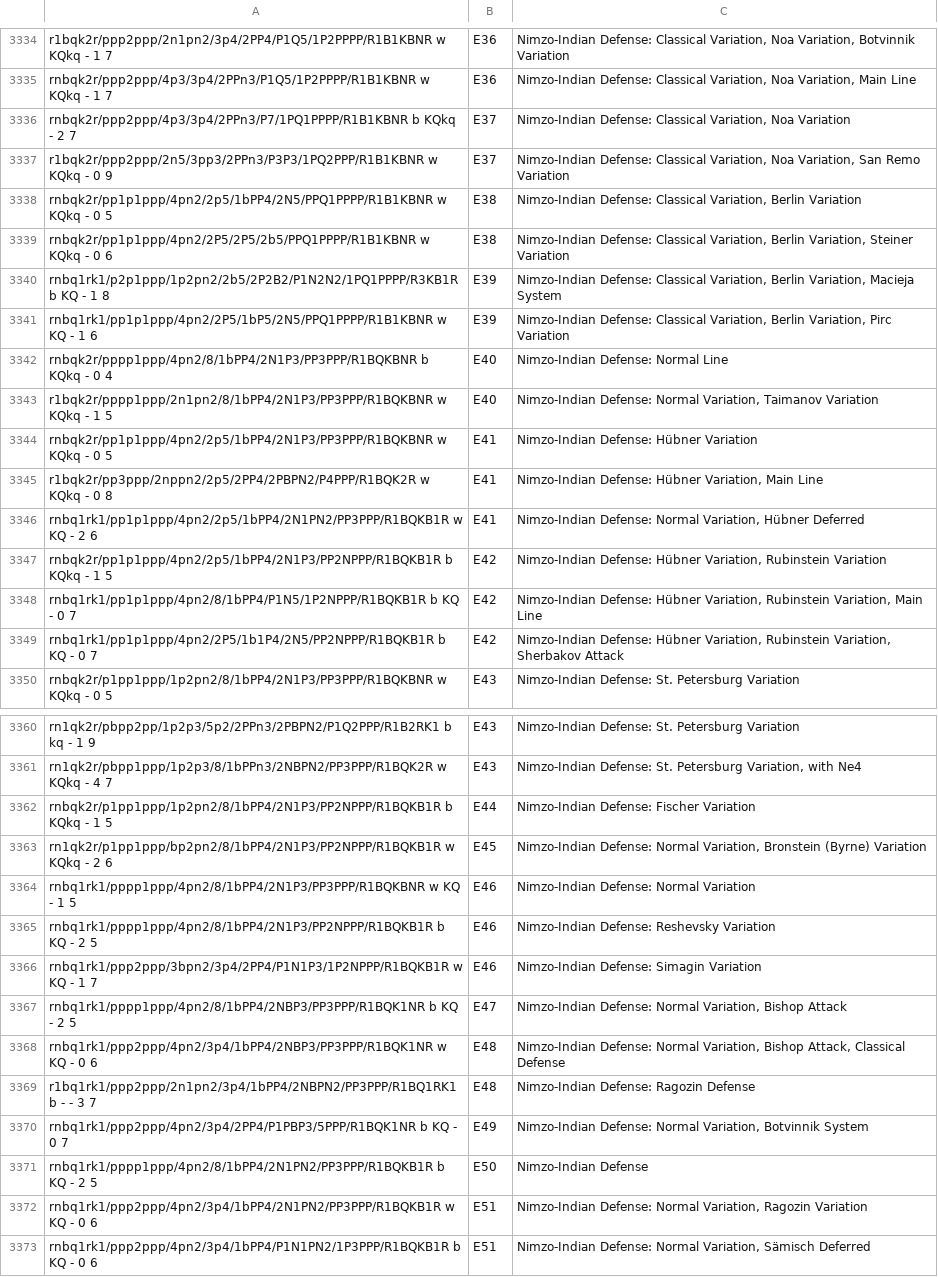
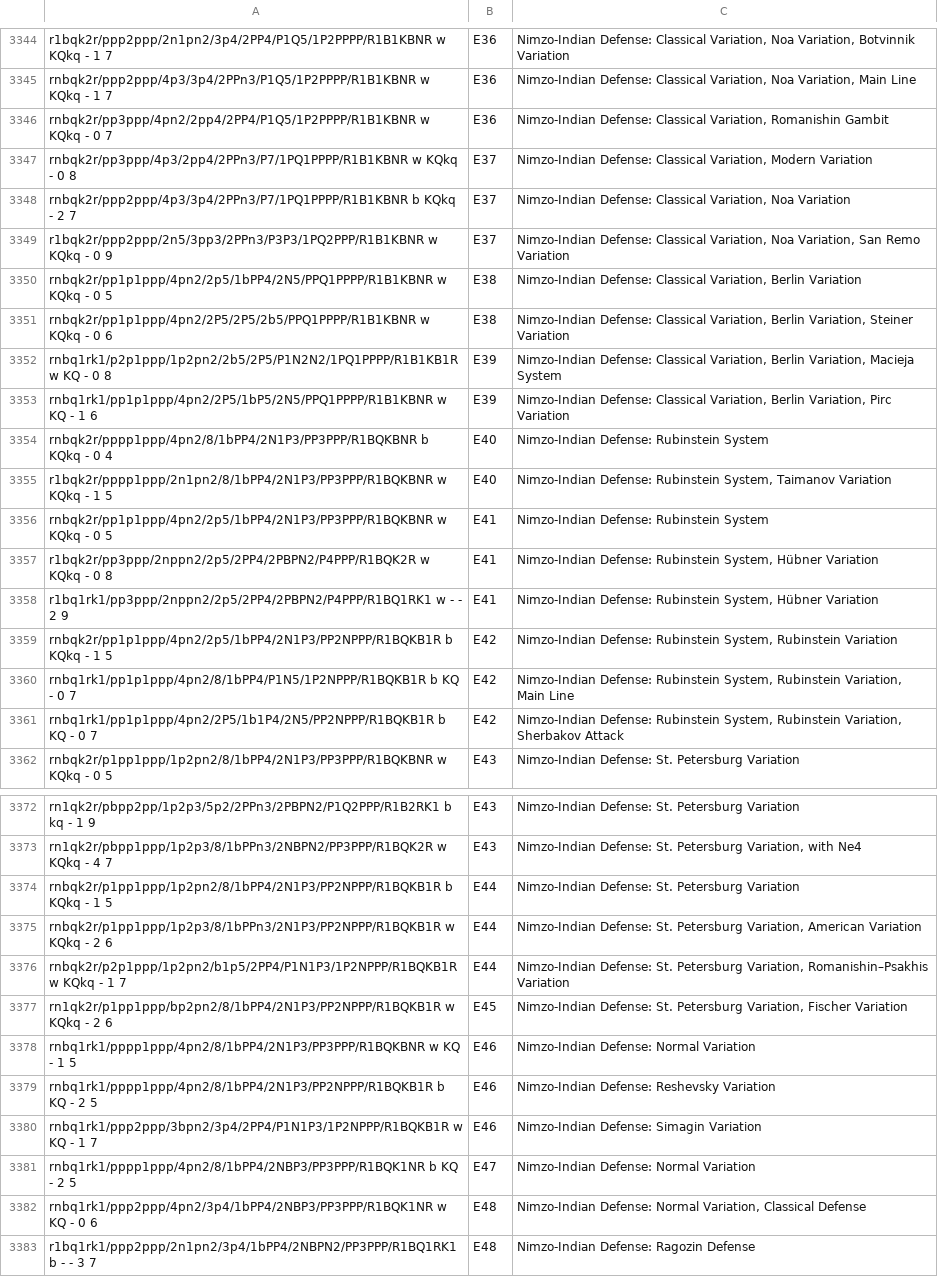
Before and after one commit to mikeb26/chesstools, a TSV file: eco/all_fen.tsv, drawn as a sheet; only a part is shown, gaps mark what is left out; the shorter side is filled out with more unchanged rows; the diff covers the shown part only.

```diff
--- a/eco/all_fen.tsv
+++ b/eco/all_fen.tsv
@@ -3335,2 +3345,4 @@ r1bqk2r/ppp2ppp/2n1pn2/3p4/2PP4/P1Q5/1P2PPPP/R1B1KBNR w KQkq - 1 7;E36;Nimzo-Ind
 rnbqk2r/ppp2ppp/4p3/3p4/2PPn3/P1Q5/1P2PPPP/R1B1KBNR w KQkq - 1 7;E36;Nimzo-Indian Defense: Classical Variation, Noa Variation, Main Line
+rnbqk2r/pp3ppp/4pn2/2pp4/2PP4/P1Q5/1P2PPPP/R1B1KBNR w KQkq - 0 7;E36;Nimzo-Indian Defense: Classical Variation, Romanishin Gambit
+rnbqk2r/pp3ppp/4p3/2pp4/2PPn3/P7/1PQ1PPPP/R1B1KBNR w KQkq - 0 8;E37;Nimzo-Indian Defense: Classical Variation, Modern Variation
 rnbqk2r/ppp2ppp/4p3/3p4/2PPn3/P7/1PQ1PPPP/R1B1KBNR b KQkq - 2 7;E37;Nimzo-Indian Defense: Classical Variation, Noa Variation
@@ -3339,12 +3351,12 @@ rnbqk2r/pp1p1ppp/4pn2/2p5/1bPP4/2N5/PPQ1PPPP/R1B1KBNR w KQkq - 0 5;E38;Nimzo-Ind
 rnbqk2r/pp1p1ppp/4pn2/2P5/2P5/2b5/PPQ1PPPP/R1B1KBNR w KQkq - 0 6;E38;Nimzo-Indian Defense: Classical Variation, Berlin Variation, Steiner Variation
-rnbq1rk1/p2p1ppp/1p2pn2/2b5/2P2B2/P1N2N2/1PQ1PPPP/R3KB1R b KQ - 1 8;E39;Nimzo-Indian Defense: Classical Variation, Berlin Variation, Macieja System
+rnbq1rk1/p2p1ppp/1p2pn2/2b5/2P5/P1N2N2/1PQ1PPPP/R1B1KB1R w KQ - 0 8;E39;Nimzo-Indian Defense: Classical Variation, Berlin Variation, Macieja System
 rnbq1rk1/pp1p1ppp/4pn2/2P5/1bP5/2N5/PPQ1PPPP/R1B1KBNR w KQ - 1 6;E39;Nimzo-Indian Defense: Classical Variation, Berlin Variation, Pirc Variation
-rnbqk2r/pppp1ppp/4pn2/8/1bPP4/2N1P3/PP3PPP/R1BQKBNR b KQkq - 0 4;E40;Nimzo-Indian Defense: Normal Line
-r1bqk2r/pppp1ppp/2n1pn2/8/1bPP4/2N1P3/PP3PPP/R1BQKBNR w KQkq - 1 5;E40;Nimzo-Indian Defense: Normal Variation, Taimanov Variation
-rnbqk2r/pp1p1ppp/4pn2/2p5/1bPP4/2N1P3/PP3PPP/R1BQKBNR w KQkq - 0 5;E41;Nimzo-Indian Defense: Hübner Variation
-r1bqk2r/pp3ppp/2nppn2/2p5/2PP4/2PBPN2/P4PPP/R1BQK2R w KQkq - 0 8;E41;Nimzo-Indian Defense: Hübner Variation, Main Line
-rnbq1rk1/pp1p1ppp/4pn2/2p5/1bPP4/2N1PN2/PP3PPP/R1BQKB1R w KQ - 2 6;E41;Nimzo-Indian Defense: Normal Variation, Hübner Deferred
-rnbqk2r/pp1p1ppp/4pn2/2p5/1bPP4/2N1P3/PP2NPPP/R1BQKB1R b KQkq - 1 5;E42;Nimzo-Indian Defense: Hübner Variation, Rubinstein Variation
-rnbq1rk1/pp1p1ppp/4pn2/8/1bPP4/P1N5/1P2NPPP/R1BQKB1R b KQ - 0 7;E42;Nimzo-Indian Defense: Hübner Variation, Rubinstein Variation, Main Line
-rnbq1rk1/pp1p1ppp/4pn2/2P5/1b1P4/2N5/PP2NPPP/R1BQKB1R b KQ - 0 7;E42;Nimzo-Indian Defense: Hübner Variation, Rubinstein Variation, Sherbakov Attack
+rnbqk2r/pppp1ppp/4pn2/8/1bPP4/2N1P3/PP3PPP/R1BQKBNR b KQkq - 0 4;E40;Nimzo-Indian Defense: Rubinstein System
+r1bqk2r/pppp1ppp/2n1pn2/8/1bPP4/2N1P3/PP3PPP/R1BQKBNR w KQkq - 1 5;E40;Nimzo-Indian Defense: Rubinstein System, Taimanov Variation
+rnbqk2r/pp1p1ppp/4pn2/2p5/1bPP4/2N1P3/PP3PPP/R1BQKBNR w KQkq - 0 5;E41;Nimzo-Indian Defense: Rubinstein System
+r1bqk2r/pp3ppp/2nppn2/2p5/2PP4/2PBPN2/P4PPP/R1BQK2R w KQkq - 0 8;E41;Nimzo-Indian Defense: Rubinstein System, Hübner Variation
+r1bq1rk1/pp3ppp/2nppn2/2p5/2PP4/2PBPN2/P4PPP/R1BQ1RK1 w - - 2 9;E41;Nimzo-Indian Defense: Rubinstein System, Hübner Variation
+rnbqk2r/pp1p1ppp/4pn2/2p5/1bPP4/2N1P3/PP2NPPP/R1BQKB1R b KQkq - 1 5;E42;Nimzo-Indian Defense: Rubinstein System, Rubinstein Variation
+rnbq1rk1/pp1p1ppp/4pn2/8/1bPP4/P1N5/1P2NPPP/R1BQKB1R b KQ - 0 7;E42;Nimzo-Indian Defense: Rubinstein System, Rubinstein Variation, Main Line
+rnbq1rk1/pp1p1ppp/4pn2/2P5/1b1P4/2N5/PP2NPPP/R1BQKB1R b KQ - 0 7;E42;Nimzo-Indian Defense: Rubinstein System, Rubinstein Variation, Sherbakov Attack
 rnbqk2r/p1pp1ppp/1p2pn2/8/1bPP4/2N1P3/PP3PPP/R1BQKBNR w KQkq - 0 5;E43;Nimzo-Indian Defense: St. Petersburg Variation
@@ -3361,4 +3373,6 @@ rn1qk2r/pbpp2pp/1p2p3/5p2/2PPn3/2PBPN2/P1Q2PPP/R1B2RK1 b kq - 1 9;E43;Nimzo-Indi
 rn1qk2r/pbpp1ppp/1p2p3/8/1bPPn3/2NBPN2/PP3PPP/R1BQK2R w KQkq - 4 7;E43;Nimzo-Indian Defense: St. Petersburg Variation, with Ne4
-rnbqk2r/p1pp1ppp/1p2pn2/8/1bPP4/2N1P3/PP2NPPP/R1BQKB1R b KQkq - 1 5;E44;Nimzo-Indian Defense: Fischer Variation
-rn1qk2r/p1pp1ppp/bp2pn2/8/1bPP4/2N1P3/PP2NPPP/R1BQKB1R w KQkq - 2 6;E45;Nimzo-Indian Defense: Normal Variation, Bronstein (Byrne) Variation
+rnbqk2r/p1pp1ppp/1p2pn2/8/1bPP4/2N1P3/PP2NPPP/R1BQKB1R b KQkq - 1 5;E44;Nimzo-Indian Defense: St. Petersburg Variation
+rnbqk2r/p1pp1ppp/1p2p3/8/1bPPn3/2N1P3/PP2NPPP/R1BQKB1R w KQkq - 2 6;E44;Nimzo-Indian Defense: St. Petersburg Variation, American Variation
+rnbqk2r/p2p1ppp/1p2pn2/b1p5/2PP4/P1N1P3/1P2NPPP/R1BQKB1R w KQkq - 1 7;E44;Nimzo-Indian Defense: St. Petersburg Variation, Romanishin–Psakhis Variation
+rn1qk2r/p1pp1ppp/bp2pn2/8/1bPP4/2N1P3/PP2NPPP/R1BQKB1R w KQkq - 2 6;E45;Nimzo-Indian Defense: St. Petersburg Variation, Fischer Variation
 rnbq1rk1/pppp1ppp/4pn2/8/1bPP4/2N1P3/PP3PPP/R1BQKBNR w KQ - 1 5;E46;Nimzo-Indian Defense: Normal Variation
@@ -3366,4 +3380,4 @@ rnbq1rk1/pppp1ppp/4pn2/8/1bPP4/2N1P3/PP2NPPP/R1BQKB1R b KQ - 2 5;E46;Nimzo-India
 rnbq1rk1/ppp2ppp/3bpn2/3p4/2PP4/P1N1P3/1P2NPPP/R1BQKB1R w KQ - 1 7;E46;Nimzo-Indian Defense: Simagin Variation
-rnbq1rk1/pppp1ppp/4pn2/8/1bPP4/2NBP3/PP3PPP/R1BQK1NR b KQ - 2 5;E47;Nimzo-Indian Defense: Normal Variation, Bishop Attack
-rnbq1rk1/ppp2ppp/4pn2/3p4/1bPP4/2NBP3/PP3PPP/R1BQK1NR w KQ - 0 6;E48;Nimzo-Indian Defense: Normal Variation, Bishop Attack, Classical Defense
+rnbq1rk1/pppp1ppp/4pn2/8/1bPP4/2NBP3/PP3PPP/R1BQK1NR b KQ - 2 5;E47;Nimzo-Indian Defense: Normal Variation
+rnbq1rk1/ppp2ppp/4pn2/3p4/1bPP4/2NBP3/PP3PPP/R1BQK1NR w KQ - 0 6;E48;Nimzo-Indian Defense: Normal Variation, Classical Defense
 r1bq1rk1/ppp2ppp/2n1pn2/3p4/1bPP4/2NBPN2/PP3PPP/R1BQ1RK1 b - - 3 7;E48;Nimzo-Indian Defense: Ragozin Defense
```
Also changed, not shown: 19 added rows, 8 removed rows and 5 edited cells elsewhere in this file, eco/all.tsv, eco/c.tsv, 6 other files.
